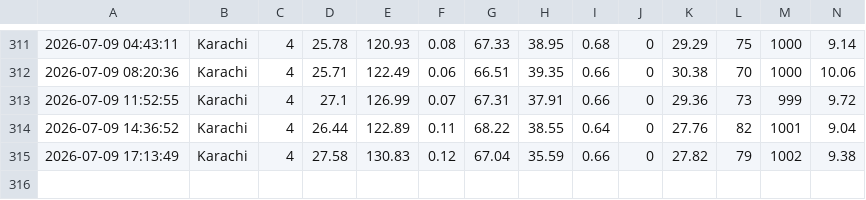
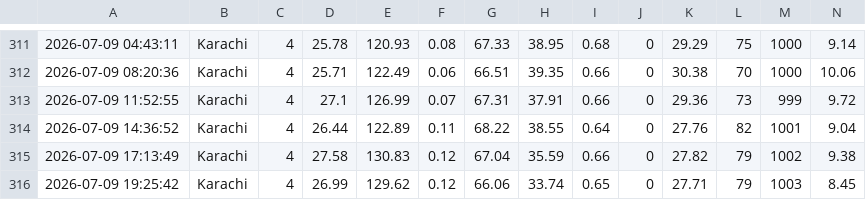
Before and after one commit to ranamohsincodes/AQI-PIPELINE, a CSV file: karachi_raw_data.csv, drawn as a sheet; only a part is shown, gaps mark what is left out; the diff names each change by its address in the sheet, - before the commit and + after, or states it on an @@ line.

```diff
--- a/karachi_raw_data.csv
+++ b/karachi_raw_data.csv
+row 316: 2026-07-09 19:25:42 | Karachi | 4 | 26.99 | 129.62 | 0.12 | 66.06 | 33.74 | 0.65 | 0 | 27.71 | 79 | 1003 | 8.45
```
